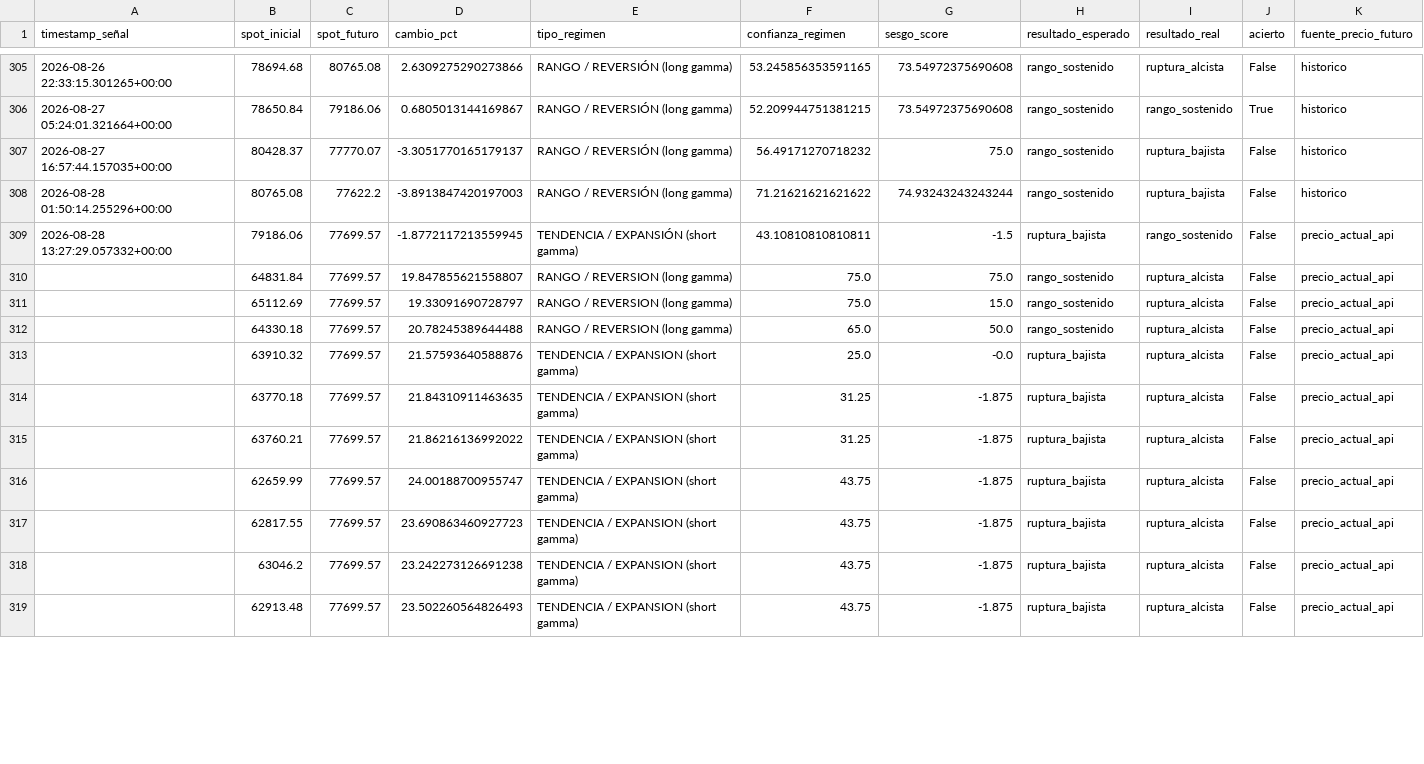
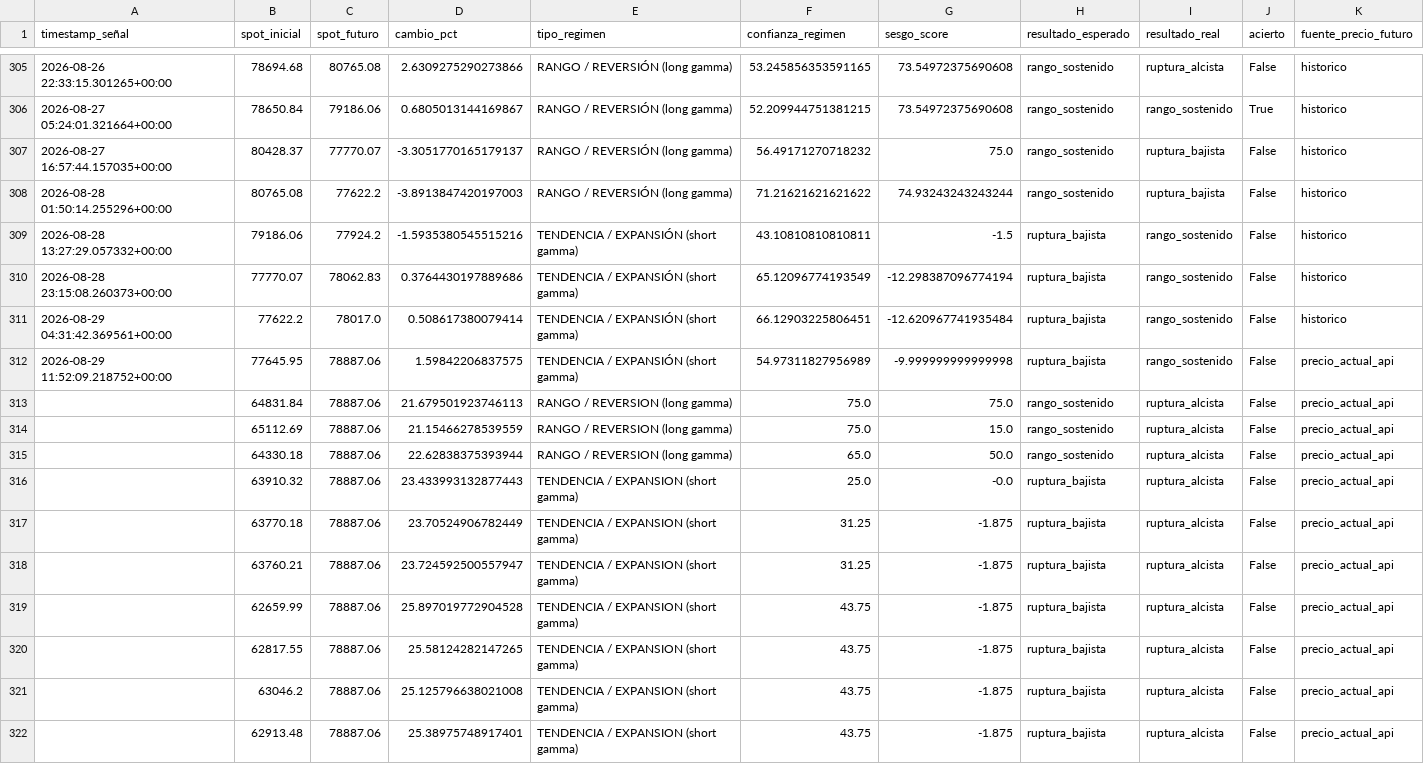
Before and after one commit to Alezmee/btc-quant-gex, a CSV file: data/forward_test_resultados.csv, drawn as a sheet; only a part is shown, gaps mark what is left out; the diff covers the shown part only.

```diff
--- a/data/forward_test_resultados.csv
+++ b/data/forward_test_resultados.csv
@@ -308,12 +308,15 @@ timestamp_señal,spot_inicial,spot_futuro,cambio_pct,tipo_regimen,confianza_regi
 2026-08-28 01:50:14.255296+00:00,80765.08,77622.2,-3.8913847420197003,RANGO / REVERSIÓN (long gamma),71.21621621621622,74.93243243243244,rango_sostenido,ruptura_bajista,False,historico
-2026-08-28 13:27:29.057332+00:00,79186.06,77699.57,-1.8772117213559945,TENDENCIA / EXPANSIÓN (short gamma),43.10810810810811,-1.5,ruptura_bajista,rango_sostenido,False,precio_actual_api
-,64831.84,77699.57,19.847855621558807,RANGO / REVERSION (long gamma),75.0,75.0,rango_sostenido,ruptura_alcista,False,precio_actual_api
-,65112.69,77699.57,19.33091690728797,RANGO / REVERSION (long gamma),75.0,15.0,rango_sostenido,ruptura_alcista,False,precio_actual_api
-,64330.18,77699.57,20.78245389644488,RANGO / REVERSION (long gamma),65.0,50.0,rango_sostenido,ruptura_alcista,False,precio_actual_api
-,63910.32,77699.57,21.57593640588876,TENDENCIA / EXPANSION (short gamma),25.0,-0.0,ruptura_bajista,ruptura_alcista,False,precio_actual_api
-,63770.18,77699.57,21.84310911463635,TENDENCIA / EXPANSION (short gamma),31.25,-1.875,ruptura_bajista,ruptura_alcista,False,precio_actual_api
-,63760.21,77699.57,21.86216136992022,TENDENCIA / EXPANSION (short gamma),31.25,-1.875,ruptura_bajista,ruptura_alcista,False,precio_actual_api
-,62659.99,77699.57,24.00188700955747,TENDENCIA / EXPANSION (short gamma),43.75,-1.875,ruptura_bajista,ruptura_alcista,False,precio_actual_api
-,62817.55,77699.57,23.690863460927723,TENDENCIA / EXPANSION (short gamma),43.75,-1.875,ruptura_bajista,ruptura_alcista,False,precio_actual_api
-,63046.2,77699.57,23.242273126691238,TENDENCIA / EXPANSION (short gamma),43.75,-1.875,ruptura_bajista,ruptura_alcista,False,precio_actual_api
-,62913.48,77699.57,23.502260564826493,TENDENCIA / EXPANSION (short gamma),43.75,-1.875,ruptura_bajista,ruptura_alcista,False,precio_actual_api
+2026-08-28 13:27:29.057332+00:00,79186.06,77924.2,-1.5935380545515216,TENDENCIA / EXPANSIÓN (short gamma),43.10810810810811,-1.5,ruptura_bajista,rango_sostenido,False,historico
+2026-08-28 23:15:08.260373+00:00,77770.07,78062.83,0.3764430197889686,TENDENCIA / EXPANSIÓN (short gamma),65.12096774193549,-12.298387096774194,ruptura_bajista,rango_sostenido,False,historico
+2026-08-29 04:31:42.369561+00:00,77622.2,78017.0,0.508617380079414,TENDENCIA / EXPANSIÓN (short gamma),66.12903225806451,-12.620967741935484,ruptura_bajista,rango_sostenido,False,historico
+2026-08-29 11:52:09.218752+00:00,77645.95,78887.06,1.59842206837575,TENDENCIA / EXPANSIÓN (short gamma),54.97311827956989,-9.999999999999998,ruptura_bajista,rango_sostenido,False,precio_actual_api
+,64831.84,78887.06,21.679501923746113,RANGO / REVERSION (long gamma),75.0,75.0,rango_sostenido,ruptura_alcista,False,precio_actual_api
+,65112.69,78887.06,21.15466278539559,RANGO / REVERSION (long gamma),75.0,15.0,rango_sostenido,ruptura_alcista,False,precio_actual_api
+,64330.18,78887.06,22.62838375393944,RANGO / REVERSION (long gamma),65.0,50.0,rango_sostenido,ruptura_alcista,False,precio_actual_api
+,63910.32,78887.06,23.433993132877443,TENDENCIA / EXPANSION (short gamma),25.0,-0.0,ruptura_bajista,ruptura_alcista,False,precio_actual_api
+,63770.18,78887.06,23.70524906782449,TENDENCIA / EXPANSION (short gamma),31.25,-1.875,ruptura_bajista,ruptura_alcista,False,precio_actual_api
+,63760.21,78887.06,23.724592500557947,TENDENCIA / EXPANSION (short gamma),31.25,-1.875,ruptura_bajista,ruptura_alcista,False,precio_actual_api
+,62659.99,78887.06,25.897019772904528,TENDENCIA / EXPANSION (short gamma),43.75,-1.875,ruptura_bajista,ruptura_alcista,False,precio_actual_api
+,62817.55,78887.06,25.58124282147265,TENDENCIA / EXPANSION (short gamma),43.75,-1.875,ruptura_bajista,ruptura_alcista,False,precio_actual_api
+,63046.2,78887.06,25.125796638021008,TENDENCIA / EXPANSION (short gamma),43.75,-1.875,ruptura_bajista,ruptura_alcista,False,precio_actual_api
+,62913.48,78887.06,25.38975748917401,TENDENCIA / EXPANSION (short gamma),43.75,-1.875,ruptura_bajista,ruptura_alcista,False,precio_actual_api
```
Also changed, not shown: 104 edited cells elsewhere in this file, data/historico_snapshots.csv.
